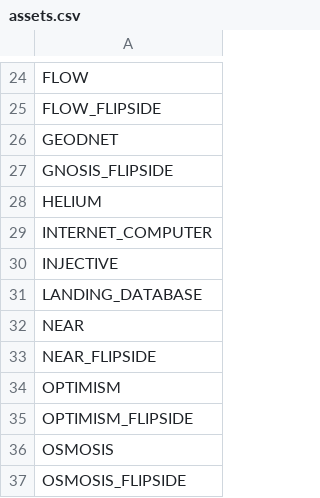
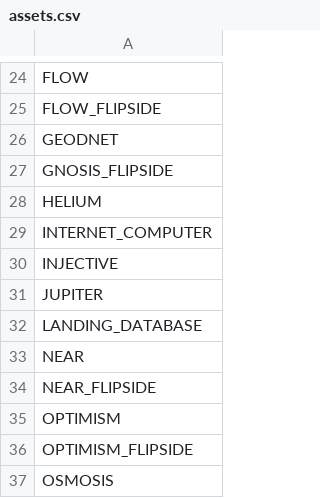
Before and after one commit to Artemis-xyz/dbt, a CSV file: assets.csv, drawn as a sheet; only a part is shown, gaps mark what is left out; the shorter side is filled out with more unchanged rows.

Commit message:
adding jupiter fees fact tables

```diff
--- a/assets.csv
+++ b/assets.csv
@@ -30,2 +30,3 @@ INTERNET_COMPUTER
 INJECTIVE
+JUPITER
 LANDING_DATABASE
```
Also changed, not shown: 5 other files.
